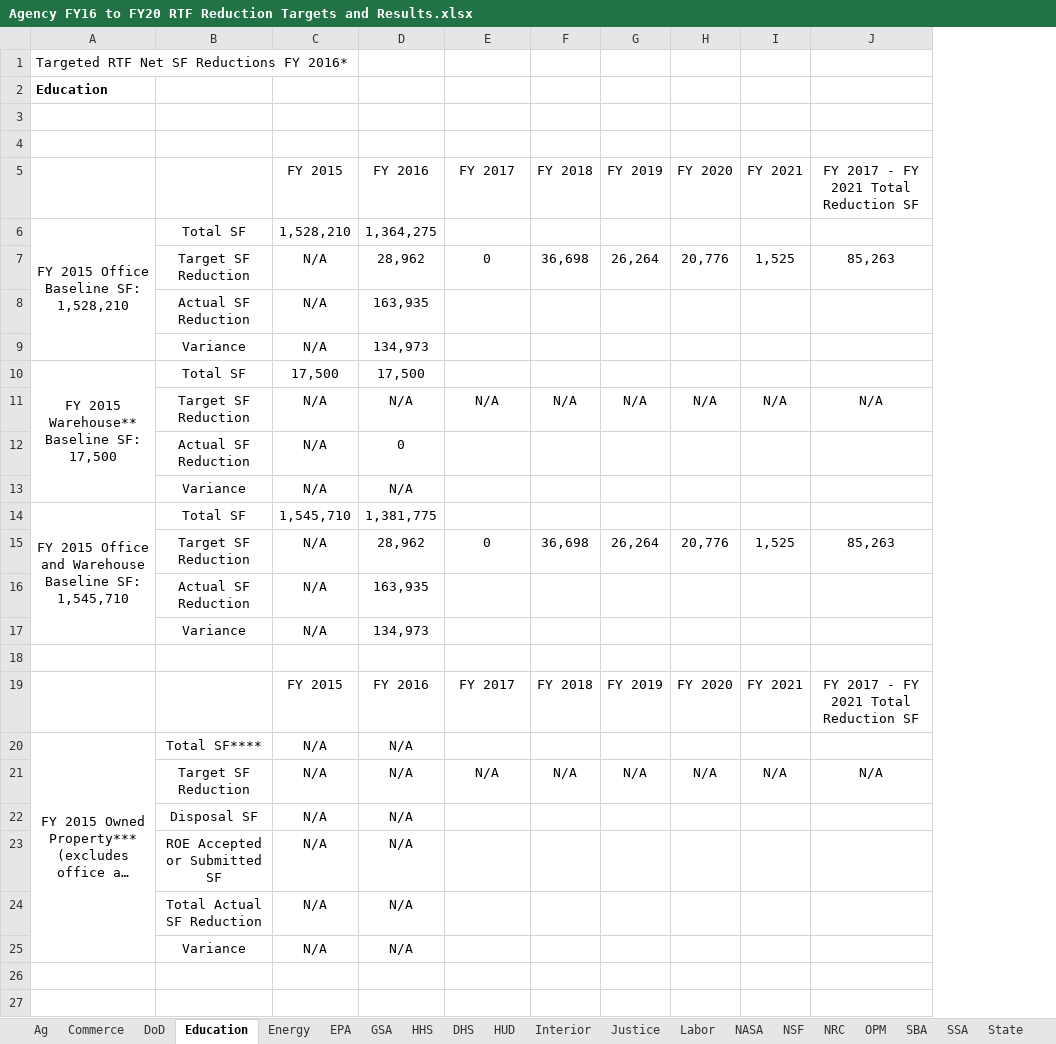
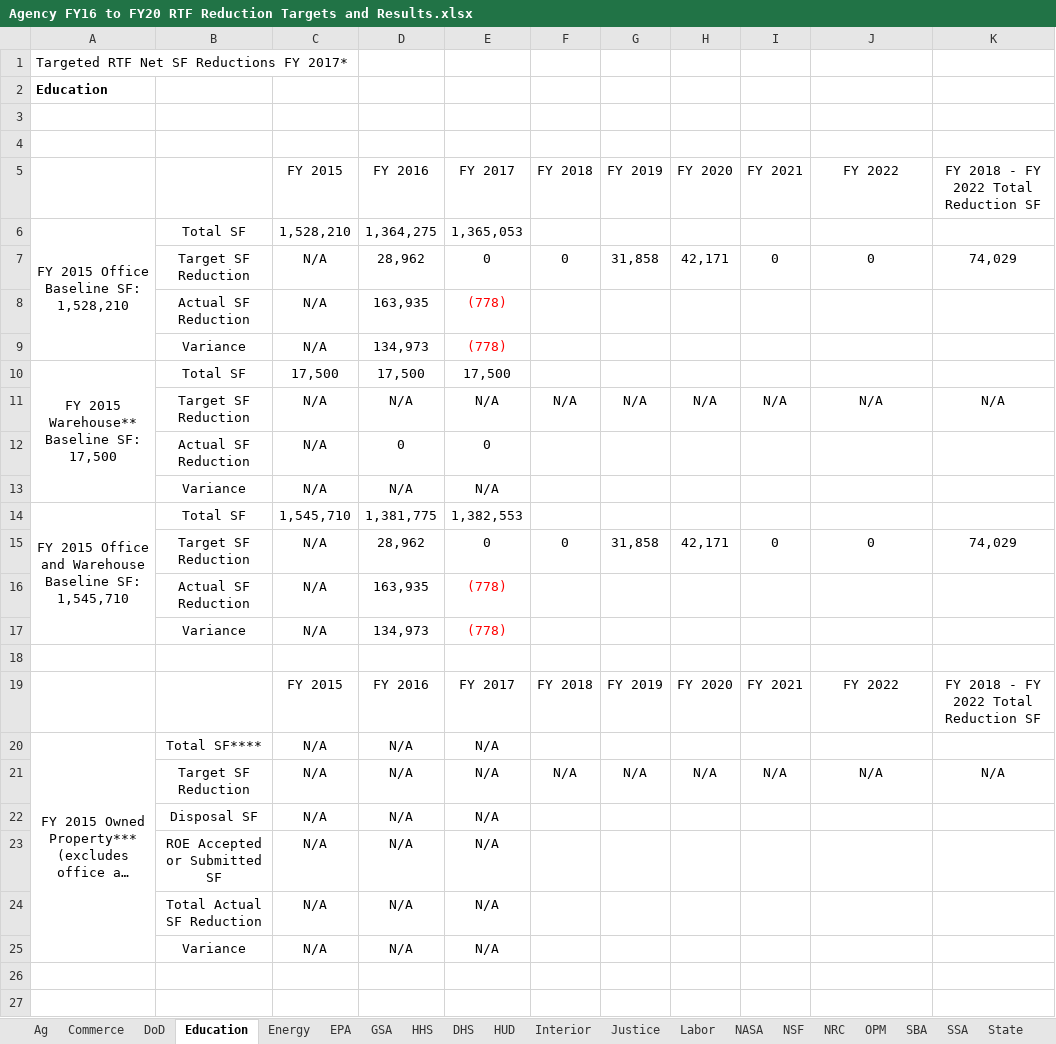
Before and after one commit to mlooff/InterimPerformance-Dot-Gov-2018, an Excel workbook: reduce/Agency FY16 to FY20 RTF Reduction Targets and Results.xlsx, sheet Education, drawn as a sheet; only a part is shown; long unchanged cells end in …; values as stored, in another font and other column widths than the file's, no borders; removed rows and columns are numbered as before the commit, all else as after; the diff names each change by its address in the sheet, - before the commit and + after, or states it on an @@ line.

```diff
--- a/reduce/Agency FY16 to FY20 RTF Reduction Targets and Results.xlsx (sheet Education)
+++ b/reduce/Agency FY16 to FY20 RTF Reduction Targets and Results.xlsx (sheet Education)
+column K, row 5: FY 2018 - FY 2022 Total Reduction SF; row 11: N/A; rows 19-21: FY 2018 - FY 2022 Total Reduction SF |  | N/A
-A1: Targeted RTF Net SF Reductions FY 2016*
+A1: Targeted RTF Net SF Reductions FY 2017*
-J5: FY 2017 - FY 2021 Total Reduction SF
+J5: FY 2022
-E6: (empty)
+E6: 1,365,053
-row 7:  | Target SF Reduction | N/A | 28,962 | 0 | 36,698 | 26,264 | 20,776 | 1,525 | 85,263
+row 7:  | Target SF Reduction | N/A | 28,962 | 0 | 0 | 31,858 | 42,171 | 0 | 0 | 74,029
-E8:E9: (empty)
+E8:E9: (778)
-E10: (empty)
+E10: 17,500
-E12: (empty)
+E12: 0
-E13: (empty)
+E13: N/A
-E14: (empty)
+E14: 1,382,553
-row 15:  | Target SF Reduction | N/A | 28,962 | 0 | 36,698 | 26,264 | 20,776 | 1,525 | 85,263
+row 15:  | Target SF Reduction | N/A | 28,962 | 0 | 0 | 31,858 | 42,171 | 0 | 0 | 74,029
-E16:E17: (empty)
+E16:E17: (778)
-J19: FY 2017 - FY 2021 Total Reduction SF
+J19: FY 2022
-E20: (empty)
+E20: N/A
-E22:E25: (empty)
+E22:E25: N/A
```
Also changed, not shown: sheet NSF, sheet Govt-wide, sheet NASA, sheet USAID, sheet Treasury, sheet HUD, 18 more sheets, formulas that keep their value.
